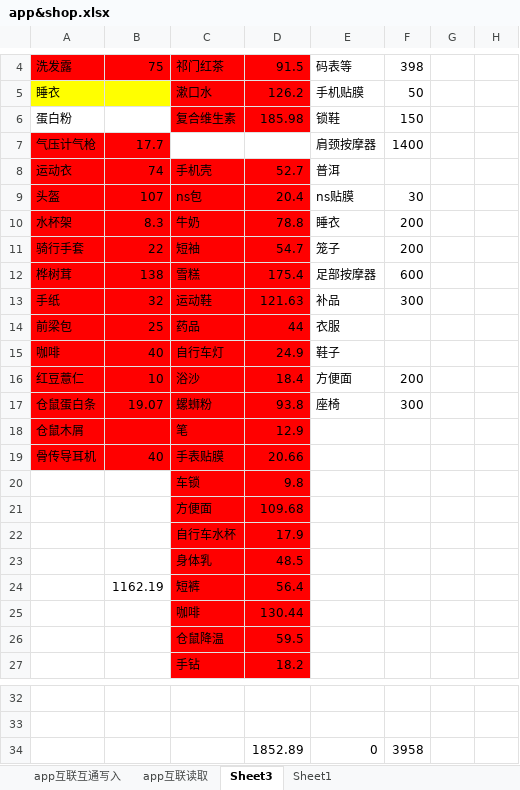
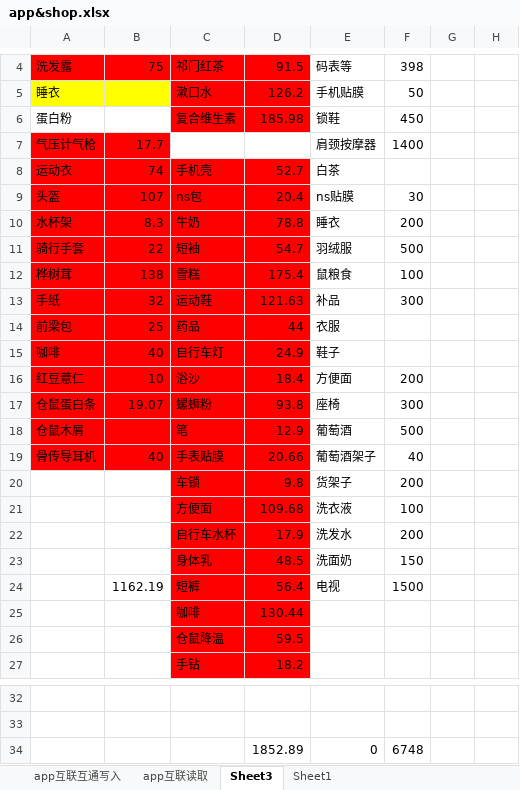
Before and after one commit to Kinggold96/fiction, an Excel workbook: 其他共享文件/app&shop.xlsx, sheet Sheet3, drawn as a sheet; only a part is shown, gaps mark what is left out; values as stored, in another font and other column widths than the file's, no borders; the diff names each change by its address in the sheet, - before the commit and + after, or states it on an @@ line.

Commit message:
goumai

```diff
--- a/其他共享文件/app&shop.xlsx (sheet Sheet3)
+++ b/其他共享文件/app&shop.xlsx (sheet Sheet3)
-F6: 150
+F6: 450
-E8: 普洱
+E8: 白茶
-E11: 笼子
+E11: 羽绒服
-F11: 200
+F11: 500
-E12: 足部按摩器
+E12: 鼠粮食
-F12: 600
+F12: 100
-E18: (empty)
+E18: 葡萄酒
-F18: (empty)
+F18: 500
-E19: (empty)
+E19: 葡萄酒架子
-F19: (empty)
+F19: 40
-E20: (empty)
+E20: 货架子
-F20: (empty)
+F20: 200
-E21: (empty)
+E21: 洗衣液
-F21: (empty)
+F21: 100
-E22: (empty)
+E22: 洗发水
-F22: (empty)
+F22: 200
-E23: (empty)
+E23: 洗面奶
-F23: (empty)
+F23: 150
-E24: (empty)
+E24: 电视
-F24: (empty)
+F24: 1500
-F34: 3958
+F34: 6748
```
